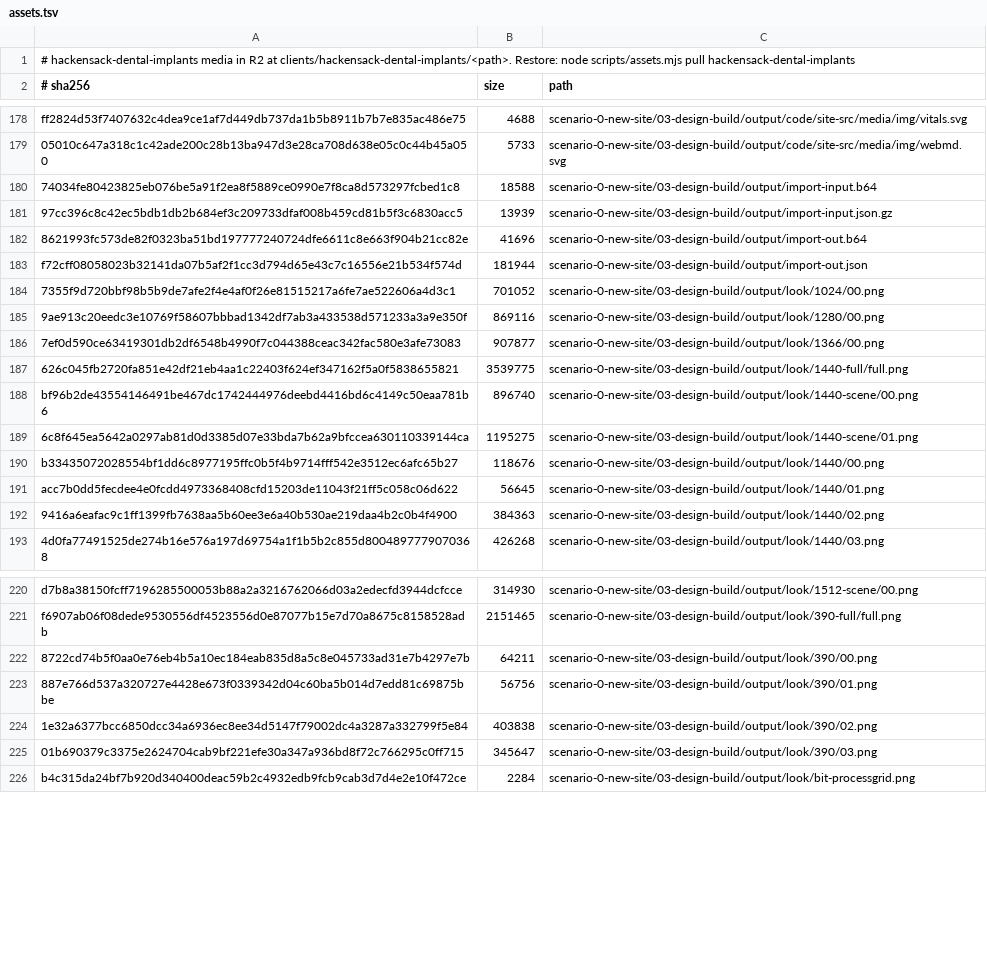
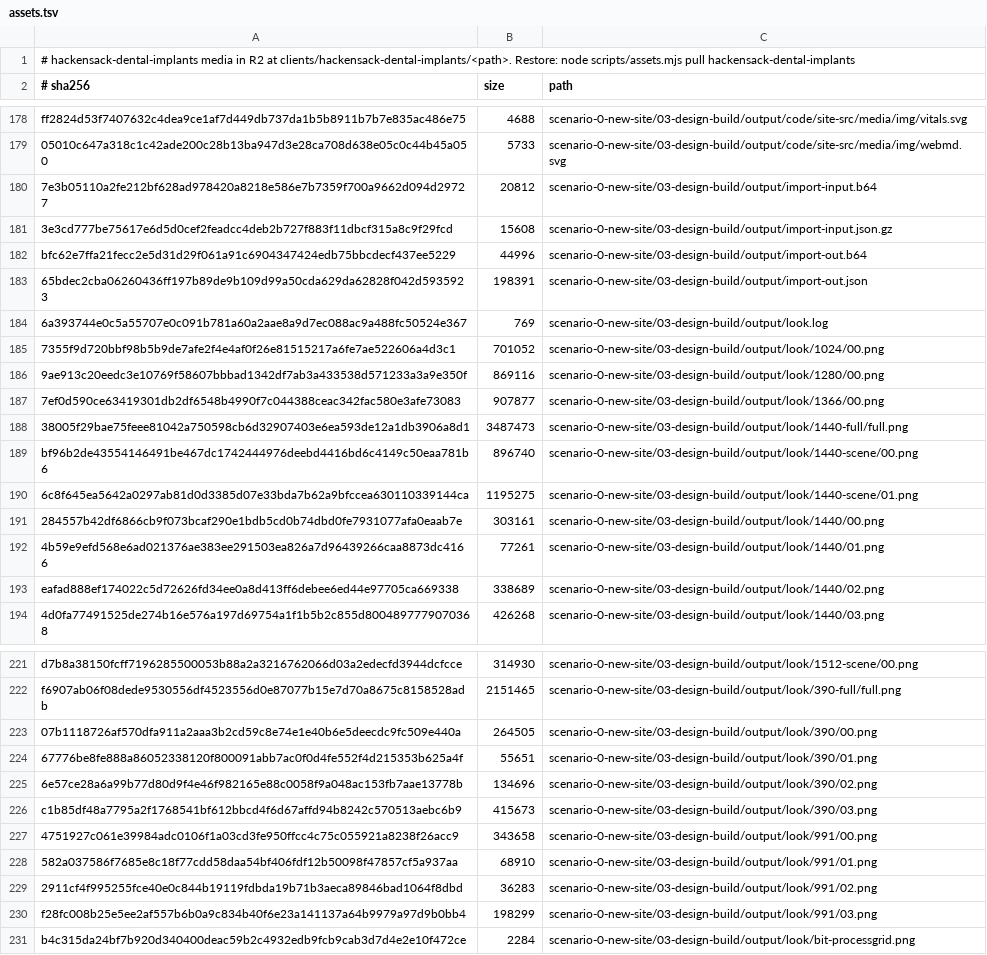
Before and after one commit to alejandro-thrive-square/brandklout-website-system, a TSV file: deliver/brandklout/hackensack-dental-implants/assets.tsv, drawn as a sheet; only a part is shown, gaps mark what is left out; the diff covers the shown part only.

```diff
--- a/deliver/brandklout/hackensack-dental-implants/assets.tsv
+++ b/deliver/brandklout/hackensack-dental-implants/assets.tsv
@@ -179,6 +179,7 @@ ff2824d53f7407632c4dea9ce1af7d449db737da1b5b8911b7b7e835ac486e75	4688	scenario-0
 05010c647a318c1c42ade200c28b13ba947d3e28ca708d638e05c0c44b45a050	5733	scenario-0-new-site/03-design-build/output/code/site-src/media/img/webmd.svg
-74034fe80423825eb076be5a91f2ea8f5889ce0990e7f8ca8d573297fcbed1c8	18588	scenario-0-new-site/03-design-build/output/import-input.b64
-97cc396c8c42ec5bdb1db2b684ef3c209733dfaf008b459cd81b5f3c6830acc5	13939	scenario-0-new-site/03-design-build/output/import-input.json.gz
-8621993fc573de82f0323ba51bd197777240724dfe6611c8e663f904b21cc82e	41696	scenario-0-new-site/03-design-build/output/import-out.b64
-f72cff08058023b32141da07b5af2f1cc3d794d65e43c7c16556e21b534f574d	181944	scenario-0-new-site/03-design-build/output/import-out.json
+7e3b05110a2fe212bf628ad978420a8218e586e7b7359f700a9662d094d29727	20812	scenario-0-new-site/03-design-build/output/import-input.b64
+3e3cd777be75617e6d5d0cef2feadcc4deb2b727f883f11dbcf315a8c9f29fcd	15608	scenario-0-new-site/03-design-build/output/import-input.json.gz
+bfc62e7ffa21fecc2e5d31d29f061a91c6904347424edb75bbcdecf437ee5229	44996	scenario-0-new-site/03-design-build/output/import-out.b64
+65bdec2cba06260436ff197b89de9b109d99a50cda629da62828f042d5935923	198391	scenario-0-new-site/03-design-build/output/import-out.json
+6a393744e0c5a55707e0c091b781a60a2aae8a9d7ec088ac9a488fc50524e367	769	scenario-0-new-site/03-design-build/output/look.log
 7355f9d720bbf98b5b9de7afe2f4e4af0f26e81515217a6fe7ae522606a4d3c1	701052	scenario-0-new-site/03-design-build/output/look/1024/00.png
@@ -186,8 +187,8 @@ f72cff08058023b32141da07b5af2f1cc3d794d65e43c7c16556e21b534f574d	181944	scenario
 7ef0d590ce63419301db2df6548b4990f7c044388ceac342fac580e3afe73083	907877	scenario-0-new-site/03-design-build/output/look/1366/00.png
-626c045fb2720fa851e42df21eb4aa1c22403f624ef347162f5a0f5838655821	3539775	scenario-0-new-site/03-design-build/output/look/1440-full/full.png
+38005f29bae75feee81042a750598cb6d32907403e6ea593de12a1db3906a8d1	3487473	scenario-0-new-site/03-design-build/output/look/1440-full/full.png
 bf96b2de43554146491be467dc1742444976deebd4416bd6c4149c50eaa781b6	896740	scenario-0-new-site/03-design-build/output/look/1440-scene/00.png
 6c8f645ea5642a0297ab81d0d3385d07e33bda7b62a9bfccea630110339144ca	1195275	scenario-0-new-site/03-design-build/output/look/1440-scene/01.png
-b33435072028554bf1dd6c8977195ffc0b5f4b9714fff542e3512ec6afc65b27	118676	scenario-0-new-site/03-design-build/output/look/1440/00.png
-acc7b0dd5fecdee4e0fcdd4973368408cfd15203de11043f21ff5c058c06d622	56645	scenario-0-new-site/03-design-build/output/look/1440/01.png
-9416a6eafac9c1ff1399fb7638aa5b60ee3e6a40b530ae219daa4b2c0b4f4900	384363	scenario-0-new-site/03-design-build/output/look/1440/02.png
+284557b42df6866cb9f073bcaf290e1bdb5cd0b74dbd0fe7931077afa0eaab7e	303161	scenario-0-new-site/03-design-build/output/look/1440/00.png
+4b59e9efd568e6ad021376ae383ee291503ea826a7d96439266caa8873dc4166	77261	scenario-0-new-site/03-design-build/output/look/1440/01.png
+eafad888ef174022c5d72626fd34ee0a8d413ff6debee6ed44e97705ca669338	338689	scenario-0-new-site/03-design-build/output/look/1440/02.png
 4d0fa77491525de274b16e576a197d69754a1f1b5b2c855d8004897779070368	426268	scenario-0-new-site/03-design-build/output/look/1440/03.png
@@ -221,6 +222,10 @@ d7b8a38150fcff7196285500053b88a2a3216762066d03a2edecfd3944dcfcce	314930	scenario
 f6907ab06f08dede9530556df4523556d0e87077b15e7d70a8675c8158528adb	2151465	scenario-0-new-site/03-design-build/output/look/390-full/full.png
-8722cd74b5f0aa0e76eb4b5a10ec184eab835d8a5c8e045733ad31e7b4297e7b	64211	scenario-0-new-site/03-design-build/output/look/390/00.png
-887e766d537a320727e4428e673f0339342d04c60ba5b014d7edd81c69875bbe	56756	scenario-0-new-site/03-design-build/output/look/390/01.png
-1e32a6377bcc6850dcc34a6936ec8ee34d5147f79002dc4a3287a332799f5e84	403838	scenario-0-new-site/03-design-build/output/look/390/02.png
-01b690379c3375e2624704cab9bf221efe30a347a936bd8f72c766295c0ff715	345647	scenario-0-new-site/03-design-build/output/look/390/03.png
+07b1118726af570dfa911a2aaa3b2cd59c8e74e1e40b6e5deecdc9fc509e440a	264505	scenario-0-new-site/03-design-build/output/look/390/00.png
+67776be8fe888a86052338120f800091abb7ac0f0d4fe552f4d215353b625a4f	55651	scenario-0-new-site/03-design-build/output/look/390/01.png
+6e57ce28a6a99b77d80d9f4e46f982165e88c0058f9a048ac153fb7aae13778b	134696	scenario-0-new-site/03-design-build/output/look/390/02.png
+c1b85df48a7795a2f1768541bf612bbcd4f6d67affd94b8242c570513aebc6b9	415673	scenario-0-new-site/03-design-build/output/look/390/03.png
+4751927c061e39984adc0106f1a03cd3fe950ffcc4c75c055921a8238f26acc9	343658	scenario-0-new-site/03-design-build/output/look/991/00.png
+582a037586f7685e8c18f77cdd58daa54bf406fdf12b50098f47857cf5a937aa	68910	scenario-0-new-site/03-design-build/output/look/991/01.png
+2911cf4f995255fce40e0c844b19119fdbda19b71b3aeca89846bad1064f8dbd	36283	scenario-0-new-site/03-design-build/output/look/991/02.png
+f28fc008b25e5ee2af557b6b0a9c834b40f6e23a141137a64b9979a97d9b0bb4	198299	scenario-0-new-site/03-design-build/output/look/991/03.png
 b4c315da24bf7b920d340400deac59b2c4932edb9fcb9cab3d7d4e2e10f472ce	2284	scenario-0-new-site/03-design-build/output/look/bit-processgrid.png
```
Also changed, not shown: 3 added rows and 23 edited cells elsewhere in this file, 1 other file.
